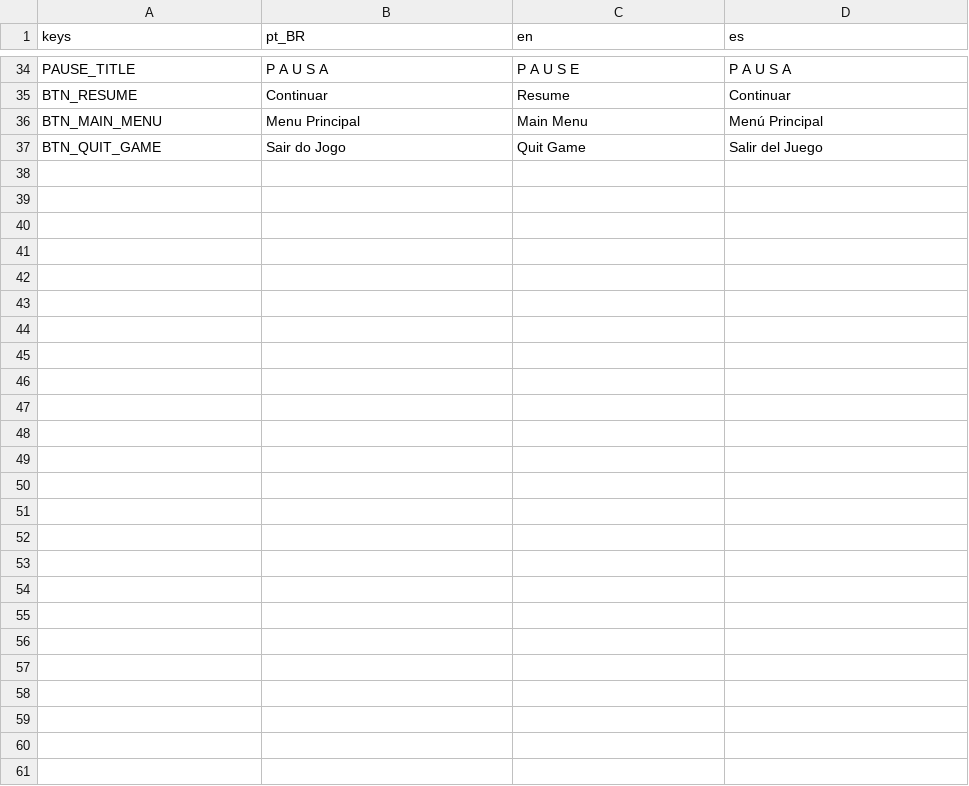
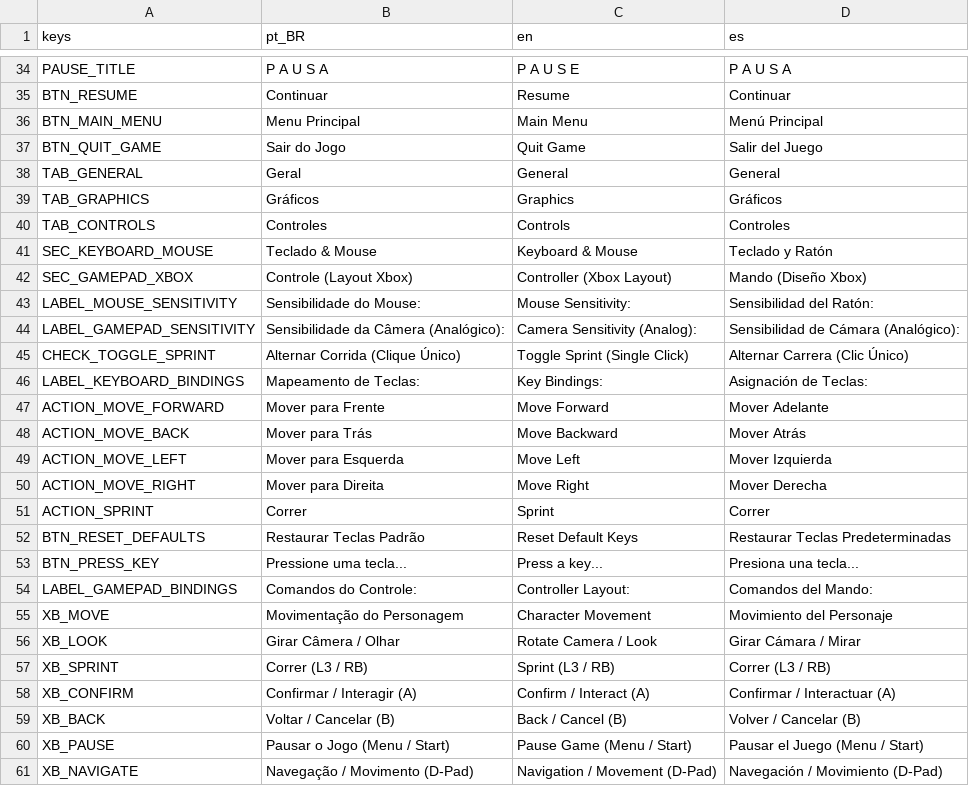
Before and after one commit to Takewi/causos, a CSV file: localization/translations.csv, drawn as a sheet; only a part is shown, gaps mark what is left out; the diff names each change by its address in the sheet, - before the commit and + after, or states it on an @@ line.

Commit message:
feat(ui): add 3-tab settings menu with controls customization, sensitivity and xbox legend

```diff
--- a/localization/translations.csv
+++ b/localization/translations.csv
+row 38: TAB_GENERAL | Geral | General | General
+row 39: TAB_GRAPHICS | Gráficos | Graphics | Gráficos
+row 40: TAB_CONTROLS | Controles | Controls | Controles
+row 41: SEC_KEYBOARD_MOUSE | Teclado & Mouse | Keyboard & Mouse | Teclado y Ratón
+row 42: SEC_GAMEPAD_XBOX | Controle (Layout Xbox) | Controller (Xbox Layout) | Mando (Diseño Xbox)
+row 43: LABEL_MOUSE_SENSITIVITY | Sensibilidade do Mouse: | Mouse Sensitivity: | Sensibilidad del Ratón:
+row 44: LABEL_GAMEPAD_SENSITIVITY | Sensibilidade da Câmera (Analógico): | Camera Sensitivity (Analog): | Sensibilidad de Cámara (Analógico):
+row 45: CHECK_TOGGLE_SPRINT | Alternar Corrida (Clique Único) | Toggle Sprint (Single Click) | Alternar Carrera (Clic Único)
+row 46: LABEL_KEYBOARD_BINDINGS | Mapeamento de Teclas: | Key Bindings: | Asignación de Teclas:
+row 47: ACTION_MOVE_FORWARD | Mover para Frente | Move Forward | Mover Adelante
+row 48: ACTION_MOVE_BACK | Mover para Trás | Move Backward | Mover Atrás
+row 49: ACTION_MOVE_LEFT | Mover para Esquerda | Move Left | Mover Izquierda
+row 50: ACTION_MOVE_RIGHT | Mover para Direita | Move Right | Mover Derecha
+row 51: ACTION_SPRINT | Correr | Sprint | Correr
+row 52: BTN_RESET_DEFAULTS | Restaurar Teclas Padrão | Reset Default Keys | Restaurar Teclas Predeterminadas
+row 53: BTN_PRESS_KEY | Pressione uma tecla... | Press a key... | Presiona una tecla...
+row 54: LABEL_GAMEPAD_BINDINGS | Comandos do Controle: | Controller Layout: | Comandos del Mando:
+row 55: XB_MOVE | Movimentação do Personagem | Character Movement | Movimiento del Personaje
+row 56: XB_LOOK | Girar Câmera / Olhar | Rotate Camera / Look | Girar Cámara / Mirar
+row 57: XB_SPRINT | Correr (L3 / RB) | Sprint (L3 / RB) | Correr (L3 / RB)
+row 58: XB_CONFIRM | Confirmar / Interagir (A) | Confirm / Interact (A) | Confirmar / Interactuar (A)
+row 59: XB_BACK | Voltar / Cancelar (B) | Back / Cancel (B) | Volver / Cancelar (B)
+row 60: XB_PAUSE | Pausar o Jogo (Menu / Start) | Pause Game (Menu / Start) | Pausar el Juego (Menu / Start)
+row 61: XB_NAVIGATE | Navegação / Movimento (D-Pad) | Navigation / Movement (D-Pad) | Navegación / Movimiento (D-Pad)
```
Also changed, not shown: 13 other files.
